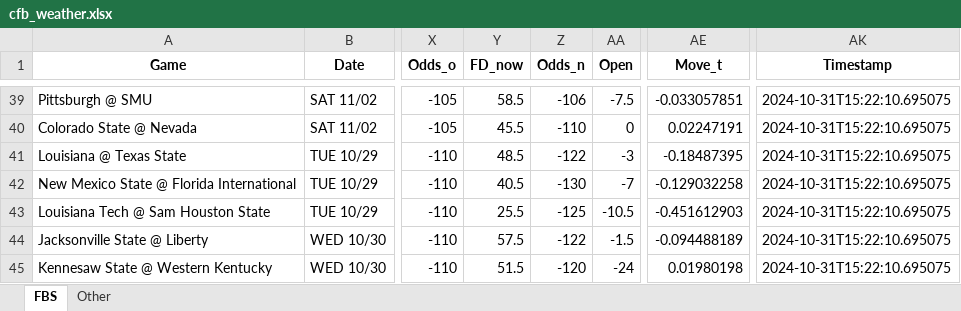
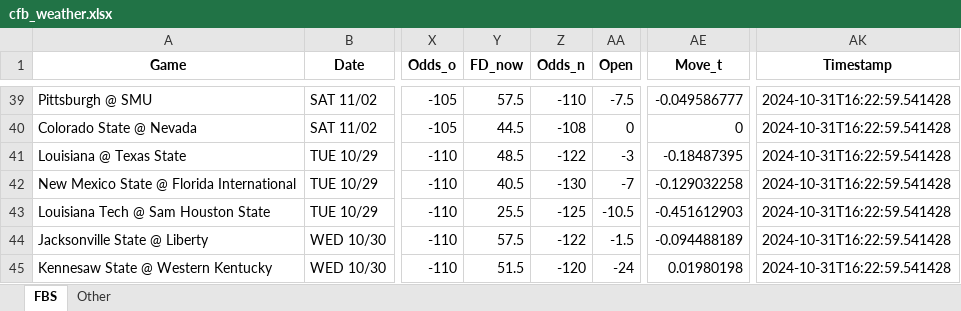
Before and after one commit to mslade50/football_weather, an Excel workbook: cfb_weather.xlsx, sheet FBS, drawn as a sheet; only a part is shown, gaps mark what is left out; values as stored, in another font and other column widths than the file's, no borders; the diff covers the shown part only; the diff names each change by its address in the sheet, - before the commit and + after, or states it on an @@ line.

Commit message:
Update cfb_weather.xlsx with Timestamp 2024-10-31T16:22:59.541428

```diff
--- a/cfb_weather.xlsx (sheet FBS)
+++ b/cfb_weather.xlsx (sheet FBS)
-Y39 (FD_now): 58.5
+Y39 (FD_now): 57.5
-Z39 (Odds_n): -106
+Z39 (Odds_n): -110
-AE39 (Move_t): -0.033057851
+AE39 (Move_t): -0.049586777
-AK39:AK45 (Timestamp): 2024-10-31T15:22:10.695075
+AK39:AK45 (Timestamp): 2024-10-31T16:22:59.541428
-Y40 (FD_now): 45.5
+Y40 (FD_now): 44.5
-Z40 (Odds_n): -110
+Z40 (Odds_n): -108
-AE40 (Move_t): 0.02247191
+AE40 (Move_t): 0
```
Also changed, not shown: 99 edited cells elsewhere in this sheet, sheet Other.
